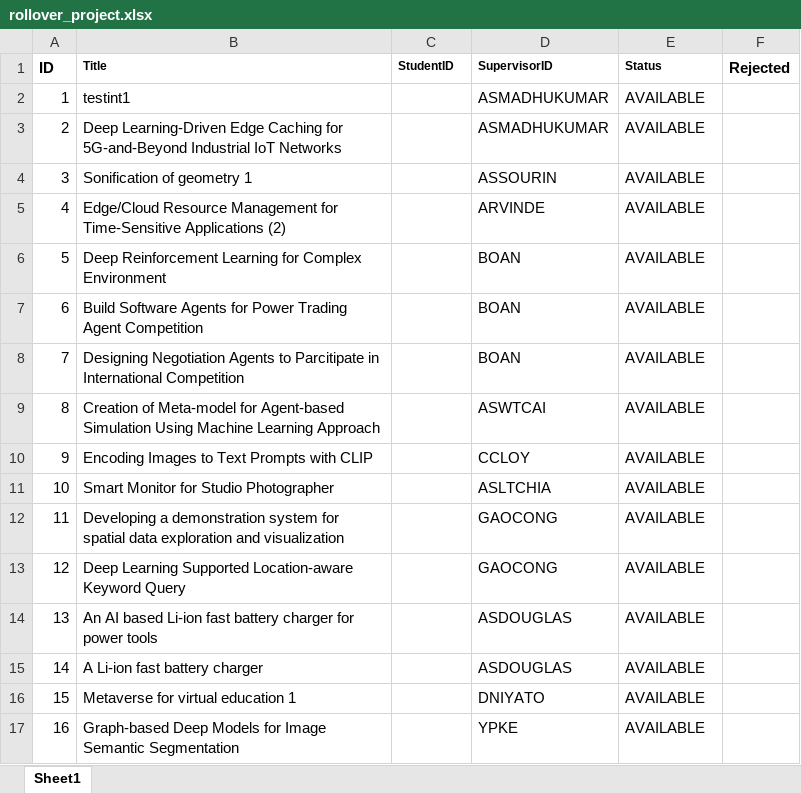
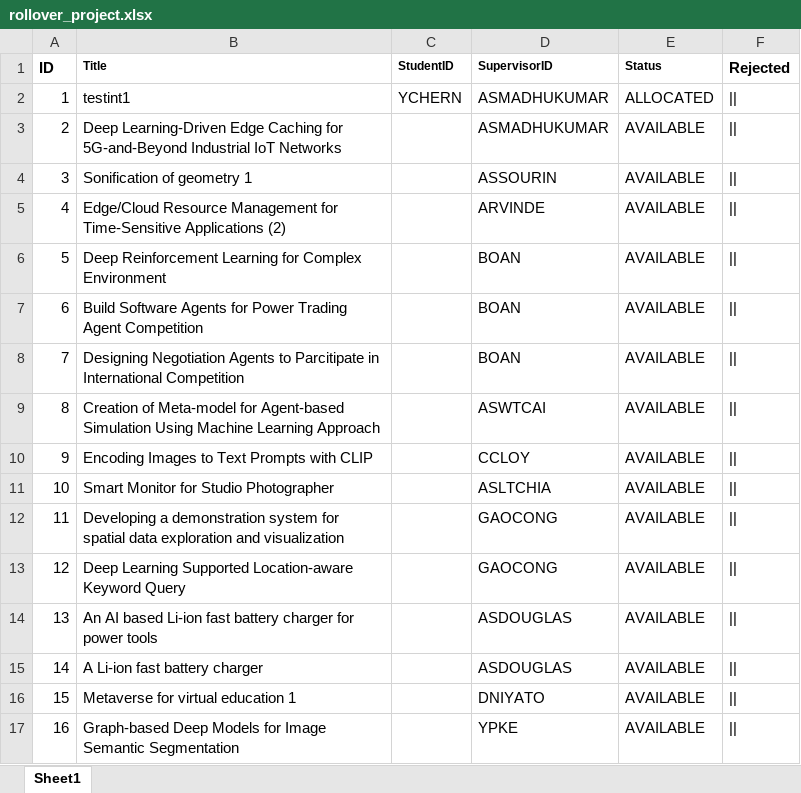
Before and after one commit to iujinwee/OOP-FYP-Management-Project, an Excel workbook: App/data/rollover_project.xlsx, sheet Sheet1, drawn as a sheet; values as stored, in another font and other column widths than the file's, no borders; the diff names each change by its address in the sheet, - before the commit and + after, or states it on an @@ line.

```diff
--- a/App/data/rollover_project.xlsx (sheet Sheet1)
+++ b/App/data/rollover_project.xlsx (sheet Sheet1)
-C2 (StudentID): (empty)
+C2 (StudentID): YCHERN
-E2 (Status): AVAILABLE
+E2 (Status): ALLOCATED
-F2:F17 (Rejected): (empty)
+F2:F17 (Rejected): ||
```
Also changed, not shown: App/data/faculty_list.xlsx, App/data/request_list.xlsx.
